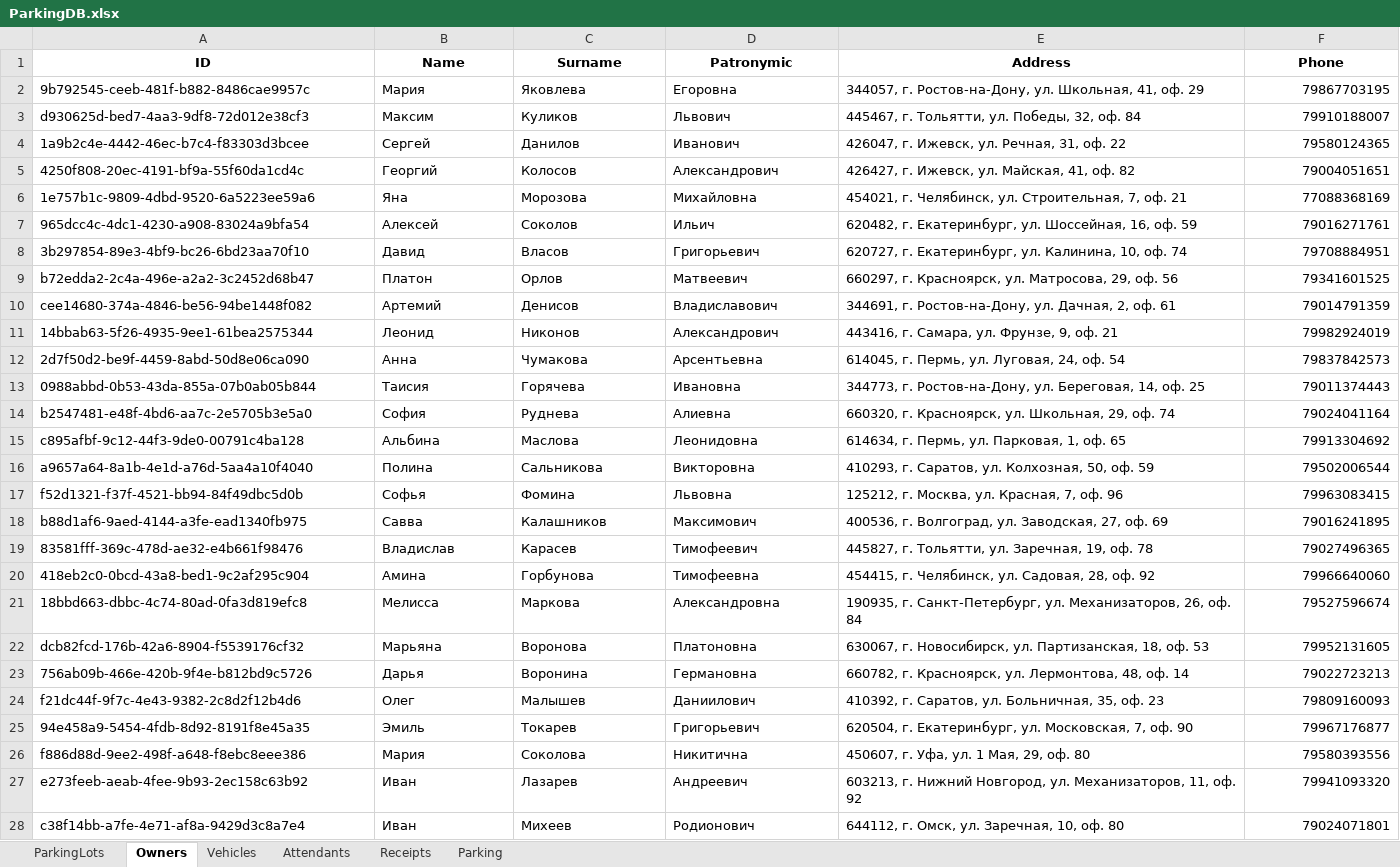
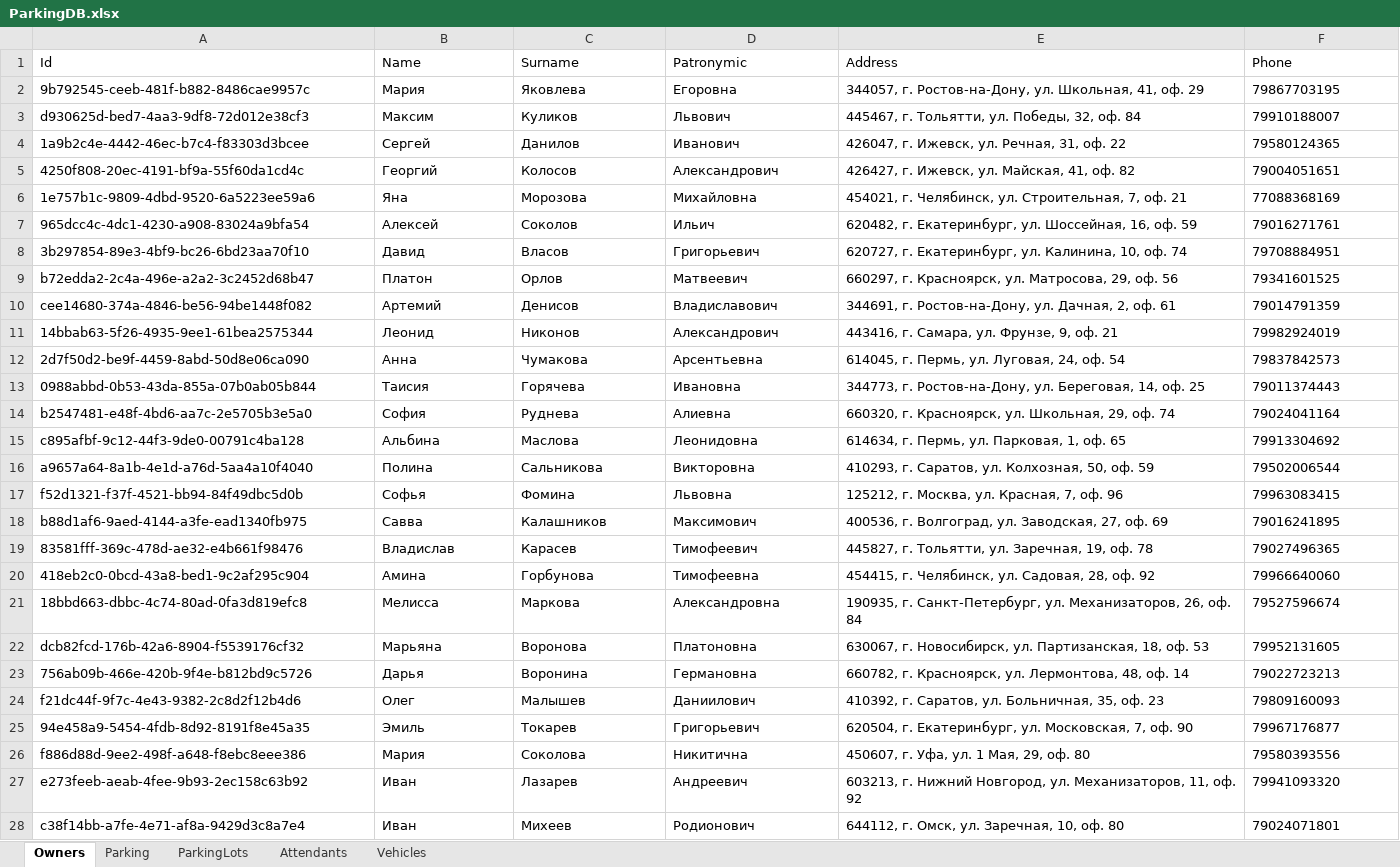
Before and after one commit to Nissko/parkingWPF_project, an Excel workbook: DbFolder/ParkingDB.xlsx, sheet Owners, drawn as a sheet; only a part is shown; values as stored, in another font and other column widths than the file's, no borders; the diff covers the shown part only; the diff names each change by its address in the sheet, - before the commit and + after, or states it on an @@ line.

```diff
--- a/DbFolder/ParkingDB.xlsx (sheet Owners)
+++ b/DbFolder/ParkingDB.xlsx (sheet Owners)
-sheet tab: Receipts
@@ sheet tab order changed: Owners | Parking | ParkingLots | Attendants | Vehicles @@
-A1: ID
+A1: Id
@@ A1:F1 bold: on → off, alignment: center → left @@
-F2:F28 alignment: right
+F2:F28 alignment: left
```
Also changed, not shown: 1 added row and cell formats elsewhere in this sheet, sheet ParkingLots, sheet Vehicles, sheet Attendants, sheet Parking, 15 other files.
